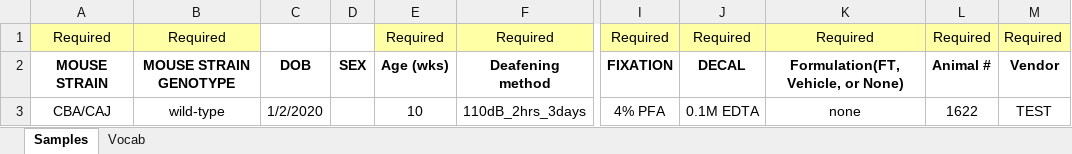
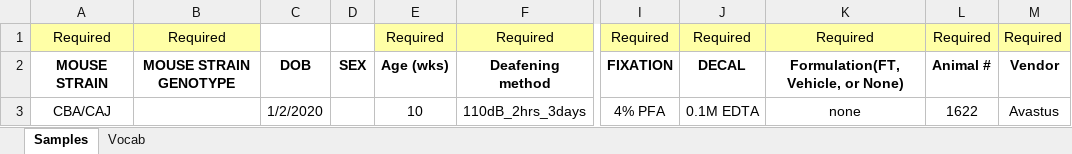
Before and after one commit to ceparman/mousesampleloader, an Excel workbook: www/MouseSampleTemplate.xlsx, sheet Samples, drawn as a sheet; only a part is shown, gaps mark what is left out; values as stored, in another font and other column widths than the file's, no borders; the diff names each change by its address in the sheet, - before the commit and + after, or states it on an @@ line.

```diff
--- a/www/MouseSampleTemplate.xlsx (sheet Samples)
+++ b/www/MouseSampleTemplate.xlsx (sheet Samples)
-B3: wild-type
+B3: (empty)
-M3: TEST
+M3: Avastus
```
Also changed, not shown: sheet Vocab, 1 other file.
